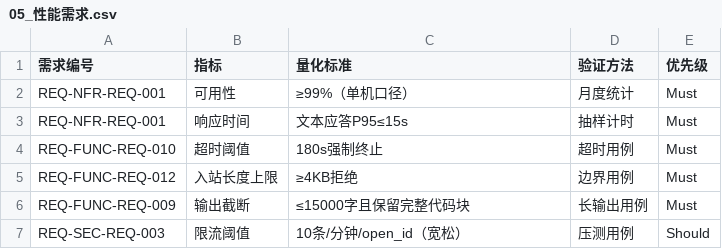
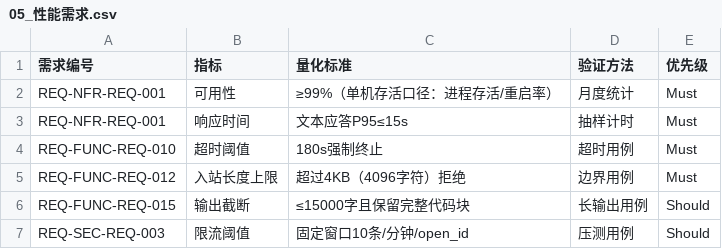
Before and after one commit to gogojaja/feishu-robot-project, a CSV file: requirements/SRS_v0.1/05_性能需求.csv, drawn as a sheet.

```diff
--- a/requirements/SRS_v0.1/05_性能需求.csv
+++ b/requirements/SRS_v0.1/05_性能需求.csv
@@ -1,7 +1,7 @@
 需求编号,指标,量化标准,验证方法,优先级
-REQ-NFR-REQ-001,可用性,≥99%（单机口径）,月度统计,Must
+REQ-NFR-REQ-001,可用性,≥99%（单机存活口径：进程存活/重启率）,月度统计,Must
 REQ-NFR-REQ-001,响应时间,文本应答P95≤15s,抽样计时,Must
 REQ-FUNC-REQ-010,超时阈值,180s强制终止,超时用例,Must
-REQ-FUNC-REQ-012,入站长度上限,≥4KB拒绝,边界用例,Must
-REQ-FUNC-REQ-009,输出截断,≤15000字且保留完整代码块,长输出用例,Must
-REQ-SEC-REQ-003,限流阈值,10条/分钟/open_id（宽松）,压测用例,Should
+REQ-FUNC-REQ-012,入站长度上限,超过4KB（4096字符）拒绝,边界用例,Must
+REQ-FUNC-REQ-015,输出截断,≤15000字且保留完整代码块,长输出用例,Should
+REQ-SEC-REQ-003,限流阈值,固定窗口10条/分钟/open_id,压测用例,Should
```
Also changed, not shown: requirements/SRS_v0.1/04_功能需求.csv, requirements/SRS_v0.1/10_追溯矩阵.csv, 3 other files.
